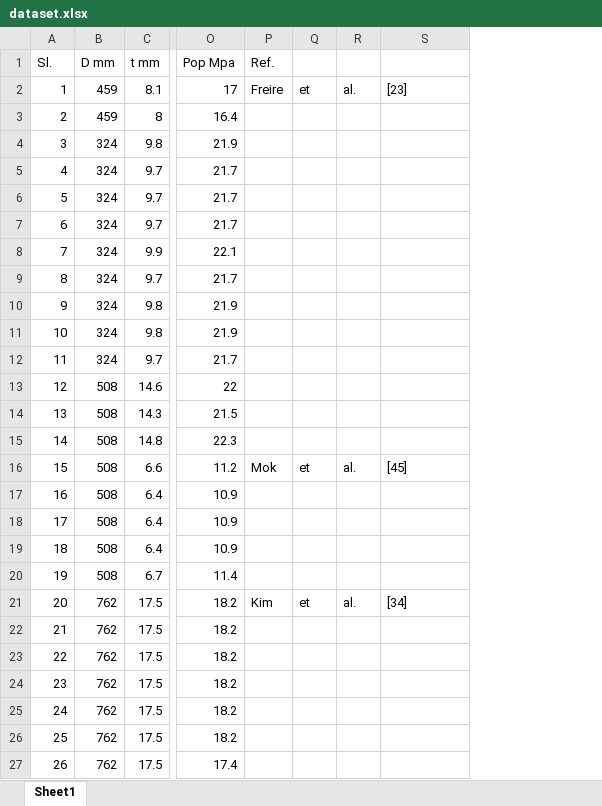
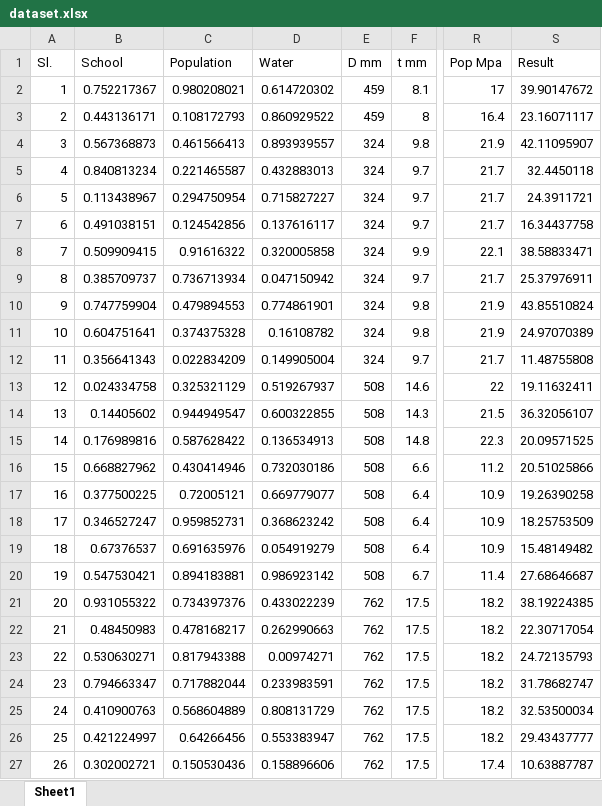
Before and after one commit to ryanKang-programmer/RiskML, an Excel workbook: dataset.xlsx, sheet Sheet1, drawn as a sheet; only a part is shown, gaps mark what is left out; values as stored, in another font and other column widths than the file's, no borders; removed rows and columns are numbered as before the commit, all else as after; the diff covers the shown part only; the diff names each change by its address in the sheet, - before the commit and + after, or states it on an @@ line.

```diff
--- a/dataset.xlsx (sheet Sheet1)
+++ b/dataset.xlsx (sheet Sheet1)
+column B (School), rows 2-27: 0.752217367 | 0.443136171 | 0.567368873 | 0.840813234 | 0.113438967 | 0.491038151 | 0.509909415 | 0.385709737 | 0.747759904 | 0.604751641 | 0.356641343 | 0.024334758 | 0.14405602 | 0.176989816 | 0.668827962 | 0.377500225 | 0.346527247 | 0.67376537 | 0.547530421 | 0.931055322 | 0.48450983 | 0.530630271 | 0.794663347 | 0.410900763 | 0.421224997 | 0.302002721
+column C (Population), rows 2-27: 0.980208021 | 0.108172793 | 0.461566413 | 0.221465587 | 0.294750954 | 0.124542856 | 0.91616322 | 0.736713934 | 0.479894553 | 0.374375328 | 0.022834209 | 0.325321129 | 0.944949547 | 0.587628422 | 0.430414946 | 0.72005121 | 0.959852731 | 0.691635976 | 0.894183881 | 0.734397376 | 0.478168217 | 0.817943388 | 0.717882044 | 0.568604889 | 0.64266456 | 0.150530436
+column D (Water), rows 2-27: 0.614720302 | 0.860929522 | 0.893939557 | 0.432883013 | 0.715827227 | 0.137616117 | 0.320005858 | 0.047150942 | 0.774861901 | 0.16108782 | 0.149905004 | 0.519267937 | 0.600322855 | 0.136534913 | 0.732030186 | 0.669779077 | 0.368623242 | 0.054919279 | 0.986923142 | 0.433022239 | 0.262990663 | 0.00974271 | 0.233983591 | 0.808131729 | 0.553383947 | 0.158896606
-column P (Ref.), rows 2-21: Freire |  |  |  |  |  |  |  |  |  |  |  |  |  | Mok |  |  |  |  | Kim
-column Q, rows 2-21: et |  |  |  |  |  |  |  |  |  |  |  |  |  | et |  |  |  |  | et
-column R, rows 2-21: al. |  |  |  |  |  |  |  |  |  |  |  |  |  | al. |  |  |  |  | al.
-S1: (empty)
+S1: Result
-S2 (Result): [23]
+S2 (Result): 39.90147672
-S3 (Result): (empty)
+S3 (Result): 23.16071117
-S4 (Result): (empty)
+S4 (Result): 42.11095907
-S5 (Result): (empty)
+S5 (Result): 32.4450118
-S6 (Result): (empty)
+S6 (Result): 24.3911721
-S7 (Result): (empty)
+S7 (Result): 16.34437758
-S8 (Result): (empty)
+S8 (Result): 38.58833471
-S9 (Result): (empty)
+S9 (Result): 25.37976911
-S10 (Result): (empty)
+S10 (Result): 43.85510824
-S11 (Result): (empty)
+S11 (Result): 24.97070389
-S12 (Result): (empty)
+S12 (Result): 11.48755808
-S13 (Result): (empty)
+S13 (Result): 19.11632411
-S14 (Result): (empty)
+S14 (Result): 36.32056107
-S15 (Result): (empty)
+S15 (Result): 20.09571525
-S16 (Result): [45]
+S16 (Result): 20.51025866
-S17 (Result): (empty)
+S17 (Result): 19.26390258
-S18 (Result): (empty)
+S18 (Result): 18.25753509
-S19 (Result): (empty)
+S19 (Result): 15.48149482
-S20 (Result): (empty)
+S20 (Result): 27.68646687
-S21 (Result): [34]
+S21 (Result): 38.19224385
-S22 (Result): (empty)
+S22 (Result): 22.30717054
-S23 (Result): (empty)
+S23 (Result): 24.72135793
-S24 (Result): (empty)
+S24 (Result): 31.78682747
-S25 (Result): (empty)
+S25 (Result): 32.53500034
-S26 (Result): (empty)
+S26 (Result): 29.43437777
-S27 (Result): (empty)
+S27 (Result): 10.63887787
```
Also changed, not shown: 66 edited cells elsewhere in this sheet, 9 other files.
